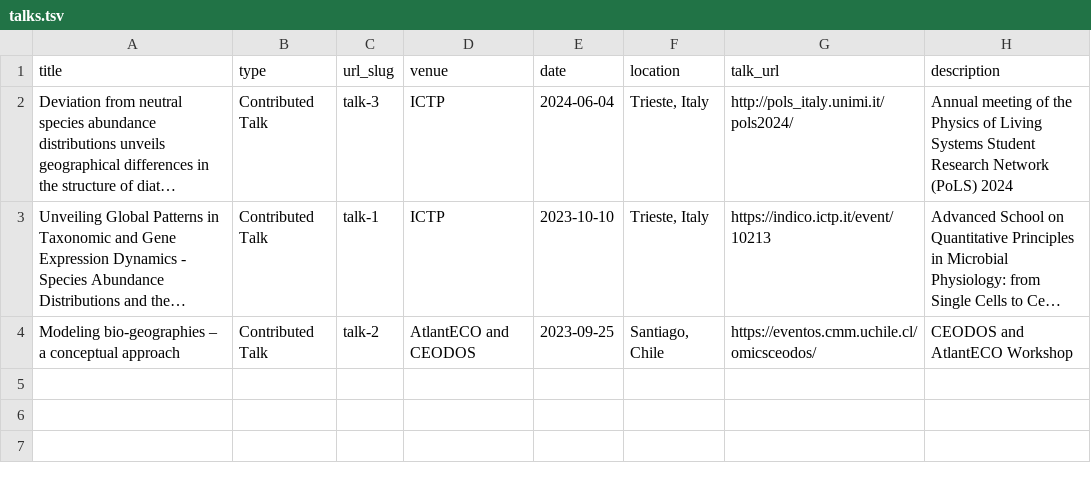
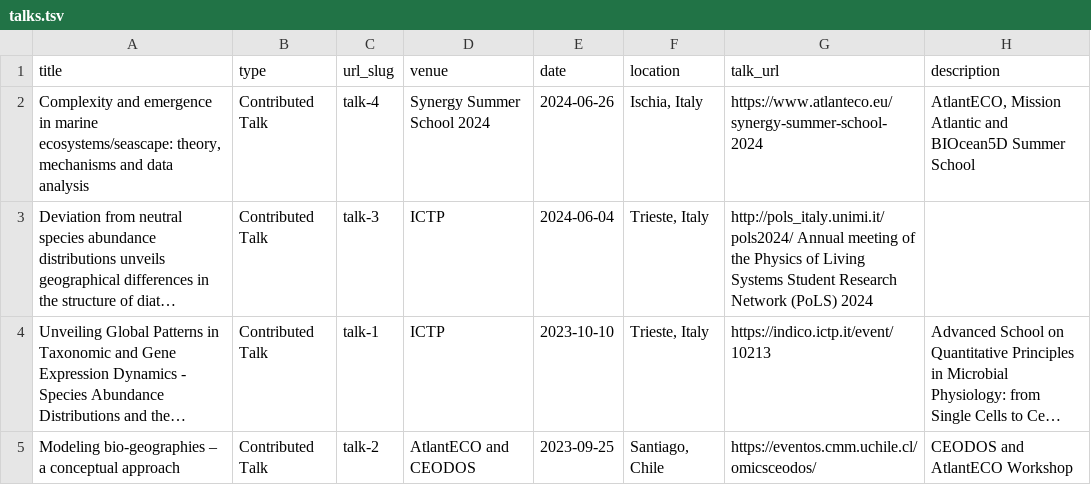
Before and after one commit to epigani/epigani.github.io, a TSV file: markdown_generator/talks.tsv, drawn as a sheet; long unchanged cells end in …; addresses are those after the commit; the diff names each change by its address in the sheet, - before the commit and + after, or states it on an @@ line.

Commit message:
updated talk details and added new talk for Synergy Summer School 2024; removed outdated publications

```diff
--- a/markdown_generator/talks.tsv
+++ b/markdown_generator/talks.tsv
+row 2: Complexity and emergence in marine ecosystems/seascape: theory, mechanisms and data analysis | Contributed Talk | talk-4 | Synergy Summer School 2024 | 2024-06-26 | Ischia, Italy | https://www.atlanteco.eu/synergy-summer-school-2024 | AtlantECO, Mission Atlantic and BIOcean5D Summer School
-G3 (talk_url): http://pols_italy.unimi.it/pols2024/
+G3 (talk_url): http://pols_italy.unimi.it/pols2024/ Annual meeting of the Physics of Living Systems Student Research Network (PoLS) 2024
-H3 (description): Annual meeting of the Physics of Living Systems Student Research Network (PoLS) 2024
+H3 (description): (empty)
```
Also changed, not shown: 9 other files.
